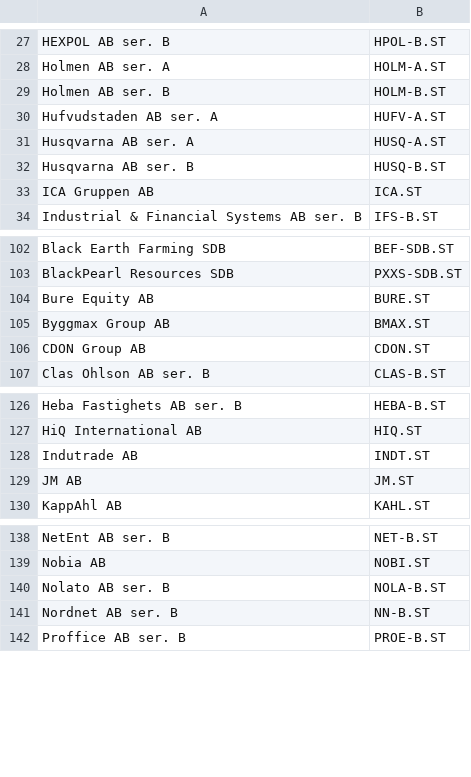
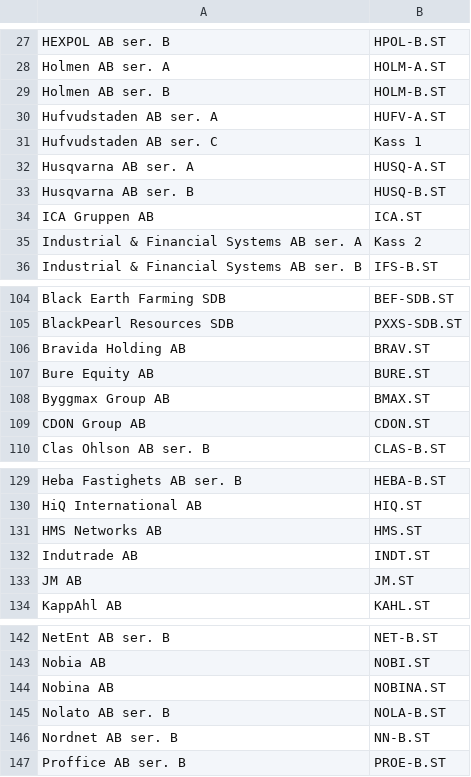
Before and after one commit to ralex1975/jackStock, a CSV file: database/inputData/KeyTaBridgeData/NordnetNameYahooSymbol.csv, drawn as a sheet; only a part is shown, gaps mark what is left out; the diff names each change by its address in the sheet, - before the commit and + after, or states it on an @@ line.

Commit message:
Added new symbols

```diff
--- a/database/inputData/KeyTaBridgeData/NordnetNameYahooSymbol.csv
+++ b/database/inputData/KeyTaBridgeData/NordnetNameYahooSymbol.csv
+row 31: Hufvudstaden AB ser. C | Kass 1
+row 35: Industrial & Financial Systems AB ser. A | Kass 2
+row 106: Bravida Holding AB | BRAV.ST
+row 131: HMS Networks AB | HMS.ST
+row 144: Nobina AB | NOBINA.ST
```
Also changed, not shown: database/inputData/taData/sverige_mid_cap.csv, 12 other files.
